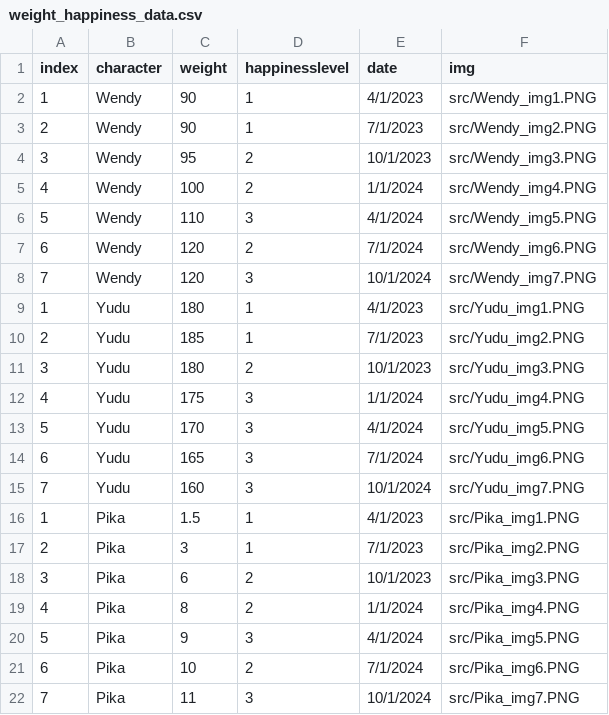
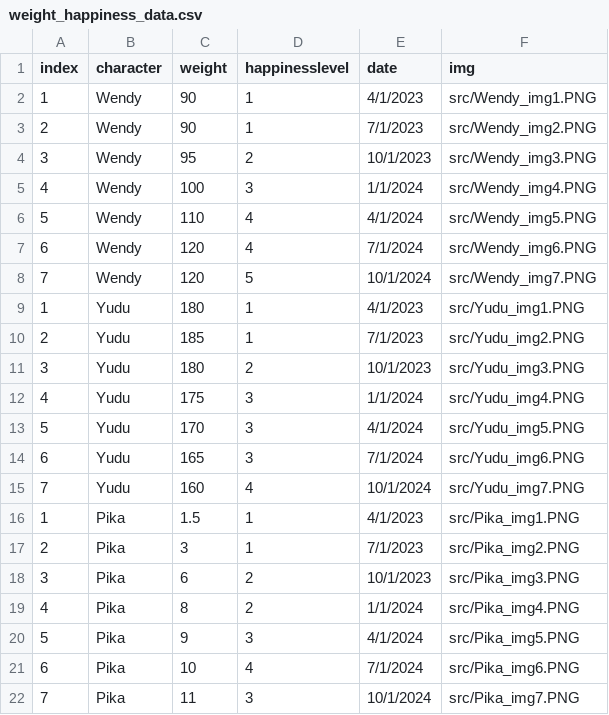
Before and after one commit to Wenfan1993/CS416, a CSV file: src/weight_happiness_data.csv, drawn as a sheet.

```diff
--- a/src/weight_happiness_data.csv
+++ b/src/weight_happiness_data.csv
@@ -4,6 +4,6 @@
 3,Wendy,95,2,10/1/2023,src/Wendy_img3.PNG
-4,Wendy,100,2,1/1/2024,src/Wendy_img4.PNG
-5,Wendy,110,3,4/1/2024,src/Wendy_img5.PNG
-6,Wendy,120,2,7/1/2024,src/Wendy_img6.PNG
-7,Wendy,120,3,10/1/2024,src/Wendy_img7.PNG
+4,Wendy,100,3,1/1/2024,src/Wendy_img4.PNG
+5,Wendy,110,4,4/1/2024,src/Wendy_img5.PNG
+6,Wendy,120,4,7/1/2024,src/Wendy_img6.PNG
+7,Wendy,120,5,10/1/2024,src/Wendy_img7.PNG
 1,Yudu,180,1,4/1/2023,src/Yudu_img1.PNG
@@ -14,3 +14,3 @@
 6,Yudu,165,3,7/1/2024,src/Yudu_img6.PNG
-7,Yudu,160,3,10/1/2024,src/Yudu_img7.PNG
+7,Yudu,160,4,10/1/2024,src/Yudu_img7.PNG
 1,Pika,1.5,1,4/1/2023,src/Pika_img1.PNG
@@ -20,3 +20,3 @@
 5,Pika,9,3,4/1/2024,src/Pika_img5.PNG
-6,Pika,10,2,7/1/2024,src/Pika_img6.PNG
+6,Pika,10,4,7/1/2024,src/Pika_img6.PNG
 7,Pika,11,3,10/1/2024,src/Pika_img7.PNG
```
Also changed, not shown: 3 other files.
